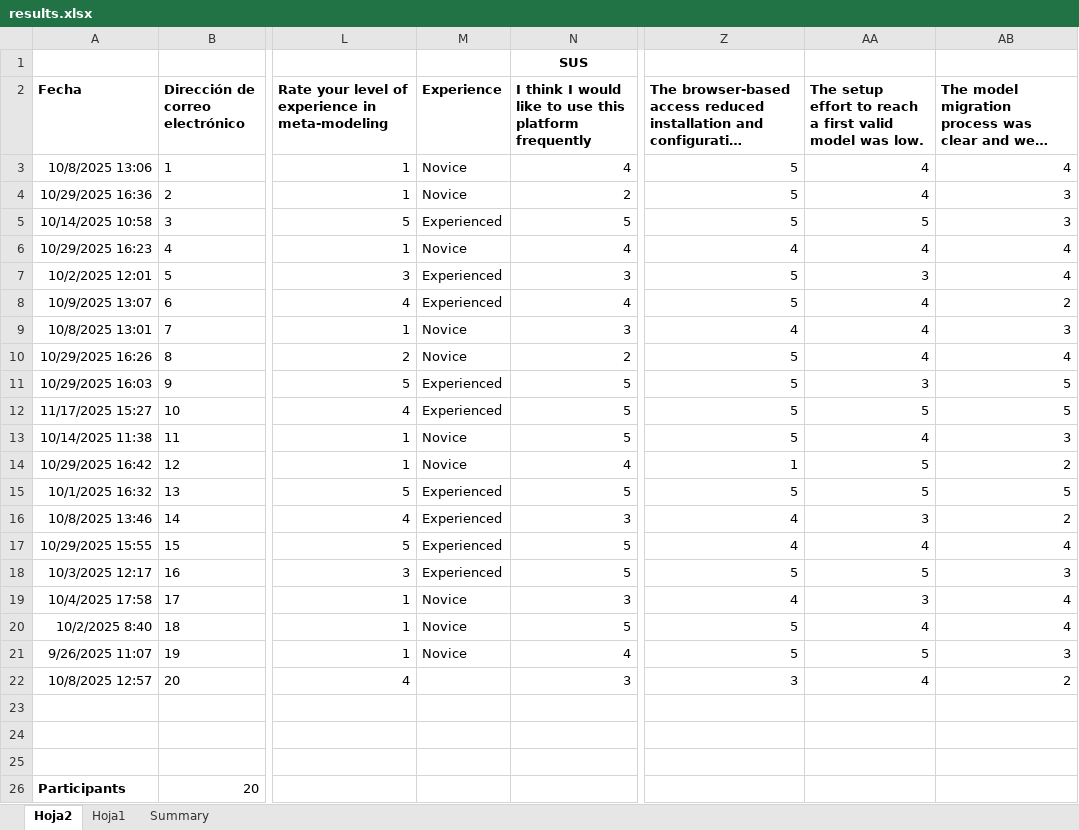
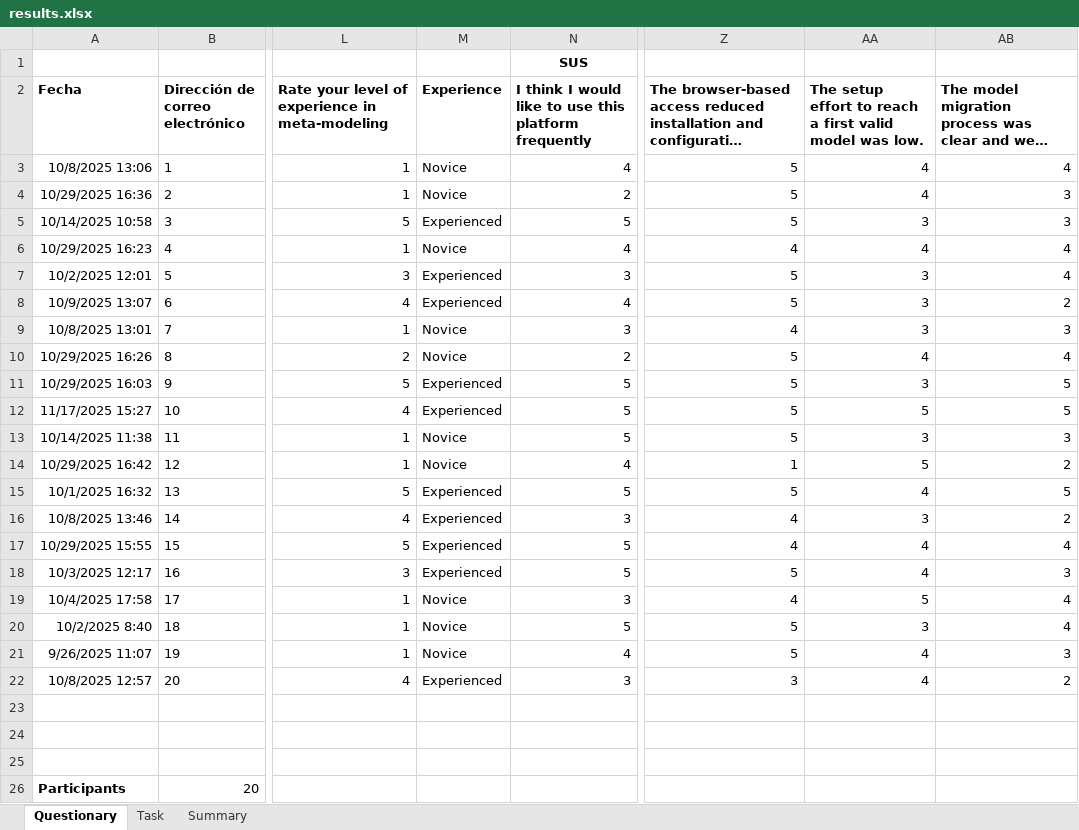
Before and after one commit to intino/intino, an Excel workbook: experiment/datasets/results.xlsx, sheet Questionary, drawn as a sheet; only a part is shown, gaps mark what is left out; long unchanged cells end in …; values as stored, in another font and other column widths than the file's, no borders; the diff names each change by its address in the sheet, - before the commit and + after, or states it on an @@ line.

```diff
--- a/experiment/datasets/results.xlsx (sheet Questionary)
+++ b/experiment/datasets/results.xlsx (sheet Questionary)
-sheet tab: Hoja2
+sheet tab: Questionary
-sheet tab: Hoja1
+sheet tab: Task
-AA5: 5
+AA5: 3
-AA8:AA9: 4
+AA8:AA9: 3
-AA13: 4
+AA13: 3
-AA15: 5
+AA15: 4
-AA18: 5
+AA18: 4
-AA19: 3
+AA19: 5
-AA20: 4
+AA20: 3
-AA21: 5
+AA21: 4
-M22 (Experience): (empty)
+M22 (Experience): Experienced
```
Also changed, not shown: sheet Summary, sheet Task, formulas that keep their value, 4 other files.
